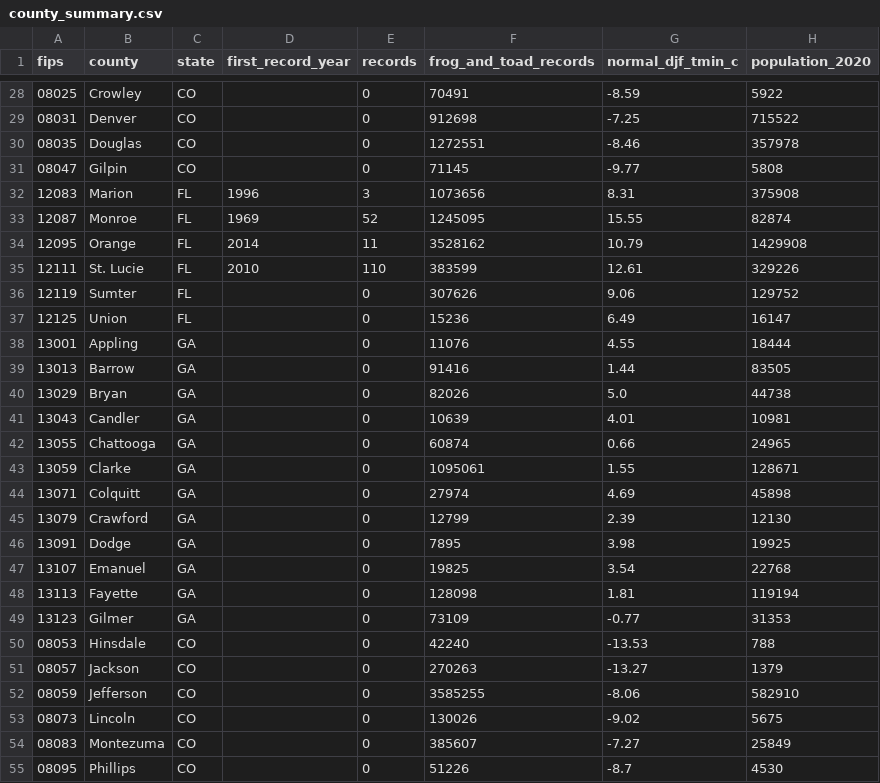
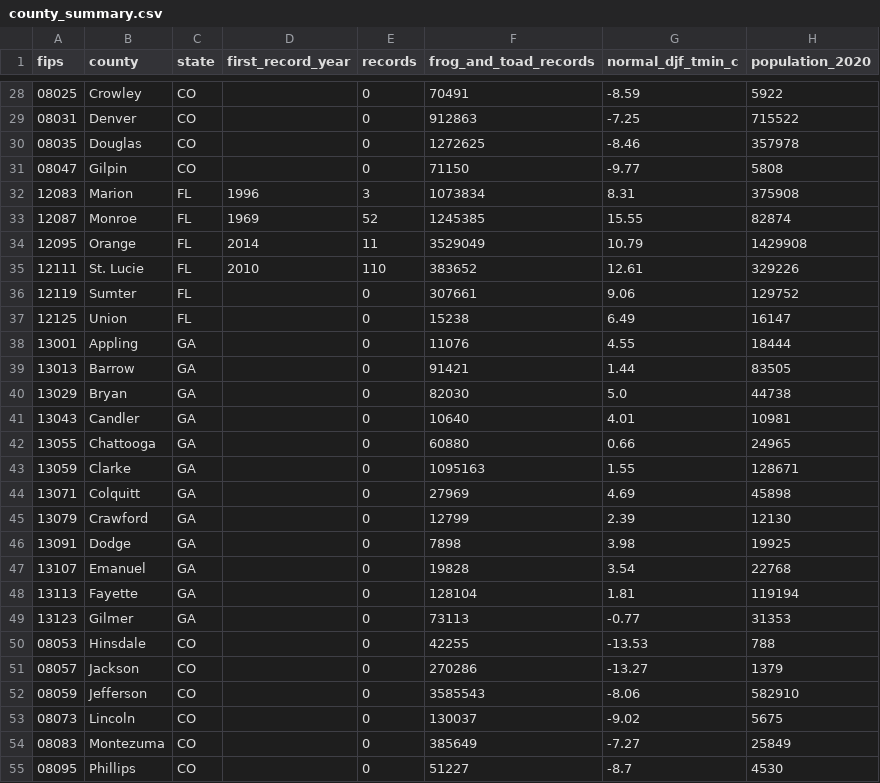
Before and after one commit to hbedle-subsurface/usa-gecko, a CSV file: data/species/cane-toad/county_summary.csv, drawn as a sheet; only a part is shown, gaps mark what is left out; the diff covers the shown part only; the diff names each change by its address in the sheet, - before the commit and + after, or states it on an @@ line.

```diff
--- a/data/species/cane-toad/county_summary.csv
+++ b/data/species/cane-toad/county_summary.csv
-F29 (frog_and_toad_records): 912698
+F29 (frog_and_toad_records): 912863
-F30 (frog_and_toad_records): 1272551
+F30 (frog_and_toad_records): 1272625
-F31 (frog_and_toad_records): 71145
+F31 (frog_and_toad_records): 71150
-F32 (frog_and_toad_records): 1073656
+F32 (frog_and_toad_records): 1073834
-F33 (frog_and_toad_records): 1245095
+F33 (frog_and_toad_records): 1245385
-F34 (frog_and_toad_records): 3528162
+F34 (frog_and_toad_records): 3529049
-F35 (frog_and_toad_records): 383599
+F35 (frog_and_toad_records): 383652
-F36 (frog_and_toad_records): 307626
+F36 (frog_and_toad_records): 307661
-F37 (frog_and_toad_records): 15236
+F37 (frog_and_toad_records): 15238
-F39 (frog_and_toad_records): 91416
+F39 (frog_and_toad_records): 91421
-F40 (frog_and_toad_records): 82026
+F40 (frog_and_toad_records): 82030
-F41 (frog_and_toad_records): 10639
+F41 (frog_and_toad_records): 10640
-F42 (frog_and_toad_records): 60874
+F42 (frog_and_toad_records): 60880
-F43 (frog_and_toad_records): 1095061
+F43 (frog_and_toad_records): 1095163
-F44 (frog_and_toad_records): 27974
+F44 (frog_and_toad_records): 27969
-F46 (frog_and_toad_records): 7895
+F46 (frog_and_toad_records): 7898
-F47 (frog_and_toad_records): 19825
+F47 (frog_and_toad_records): 19828
-F48 (frog_and_toad_records): 128098
+F48 (frog_and_toad_records): 128104
-F49 (frog_and_toad_records): 73109
+F49 (frog_and_toad_records): 73113
-F50 (frog_and_toad_records): 42240
+F50 (frog_and_toad_records): 42255
-F51 (frog_and_toad_records): 270263
+F51 (frog_and_toad_records): 270286
-F52 (frog_and_toad_records): 3585255
+F52 (frog_and_toad_records): 3585543
-F53 (frog_and_toad_records): 130026
+F53 (frog_and_toad_records): 130037
-F54 (frog_and_toad_records): 385607
+F54 (frog_and_toad_records): 385649
-F55 (frog_and_toad_records): 51226
+F55 (frog_and_toad_records): 51227
```
Also changed, not shown: 106 edited cells elsewhere in this file, data/species/cuban-treefrog/county_summary.csv, data/species/spotted-lanternfly/county_summary.csv, 15 other files.
